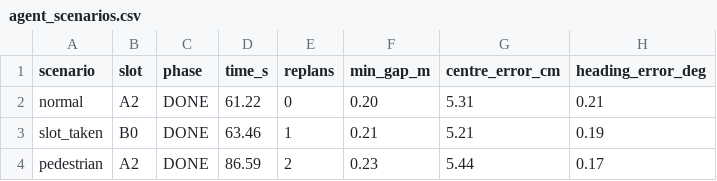
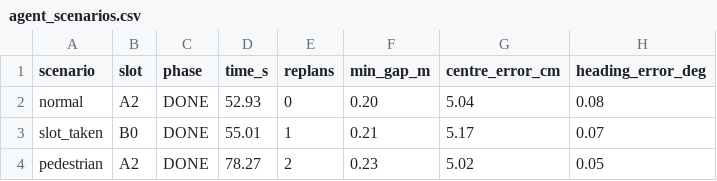
Before and after one commit to GhostDSR/Autonomous-Valet-Parking-Agent, a CSV file: results/agent/agent_scenarios.csv, drawn as a sheet.

```diff
--- a/results/agent/agent_scenarios.csv
+++ b/results/agent/agent_scenarios.csv
@@ -1,4 +1,4 @@
 scenario,slot,phase,time_s,replans,min_gap_m,centre_error_cm,heading_error_deg
-normal,A2,DONE,61.22,0,0.20,5.31,0.21
-slot_taken,B0,DONE,63.46,1,0.21,5.21,0.19
-pedestrian,A2,DONE,86.59,2,0.23,5.44,0.17
+normal,A2,DONE,52.93,0,0.20,5.04,0.08
+slot_taken,B0,DONE,55.01,1,0.21,5.17,0.07
+pedestrian,A2,DONE,78.27,2,0.23,5.02,0.05
```
Also changed, not shown: results/agent/agent_sweep.csv, 7 other files.
